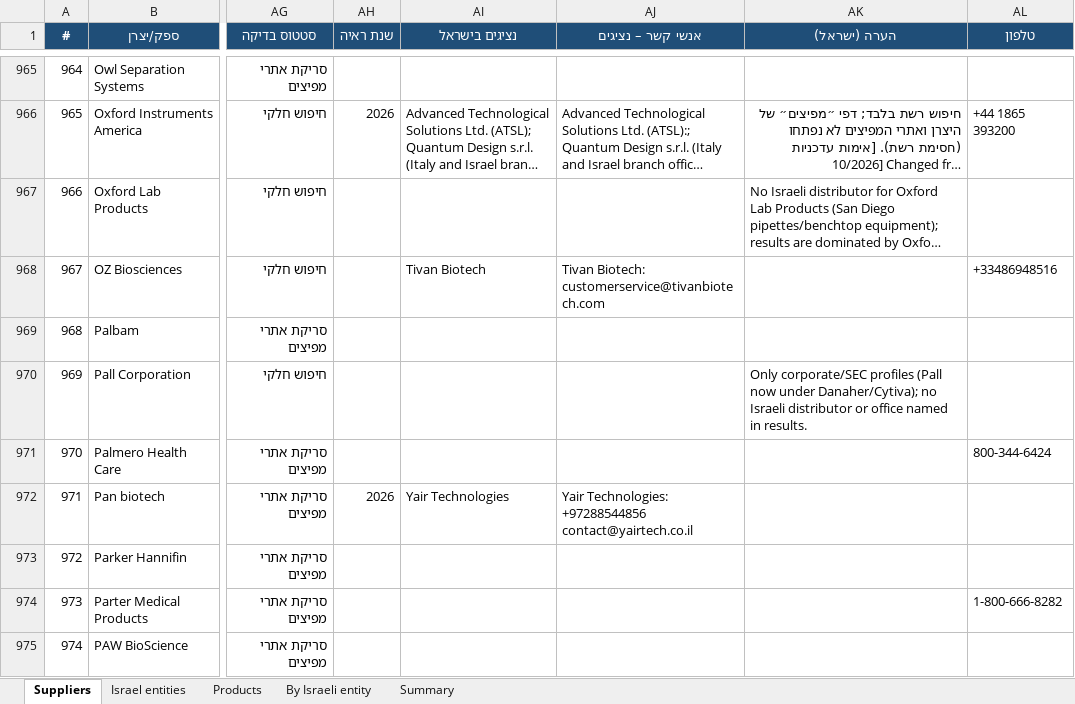
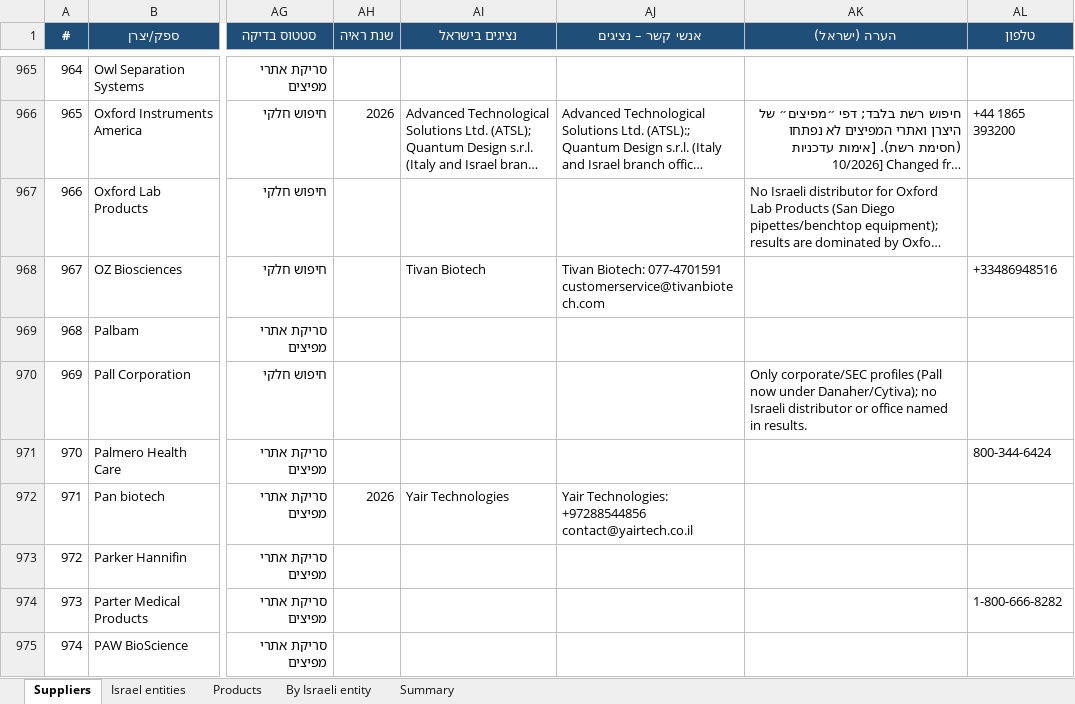
Before and after one commit to ditri12/ditri12, an Excel workbook: lab-equipment-manufacturers/data/suppliers.xlsx, sheet Suppliers, drawn as a sheet; only a part is shown, gaps mark what is left out; long unchanged cells end in …; values as stored, in another font and other column widths than the file's, no borders; the diff covers the shown part only; the diff names each change by its address in the sheet, - before the commit and + after, or states it on an @@ line.

```diff
--- a/lab-equipment-manufacturers/data/suppliers.xlsx (sheet Suppliers)
+++ b/lab-equipment-manufacturers/data/suppliers.xlsx (sheet Suppliers)
-AJ968 (אנשי קשר – נציגים): Tivan Biotech: customerservice@tivanbiotech.com
+AJ968 (אנשי קשר – נציגים): Tivan Biotech: 077-4701591 customerservice@tivanbiotech.com
```
Also changed, not shown: 5 edited cells elsewhere in this sheet, sheet Israel entities, 7 other files.
